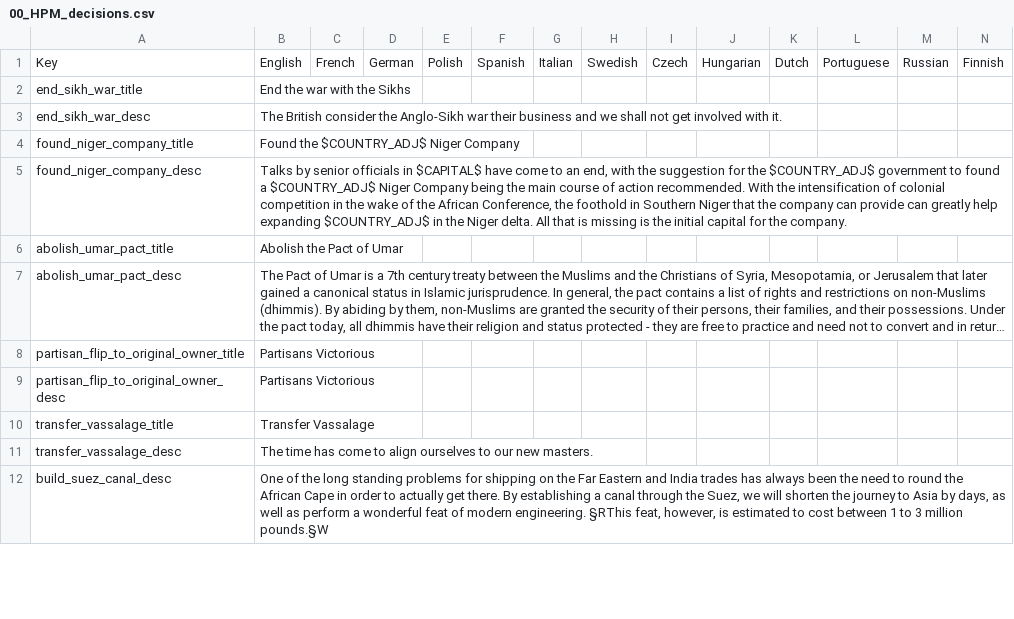
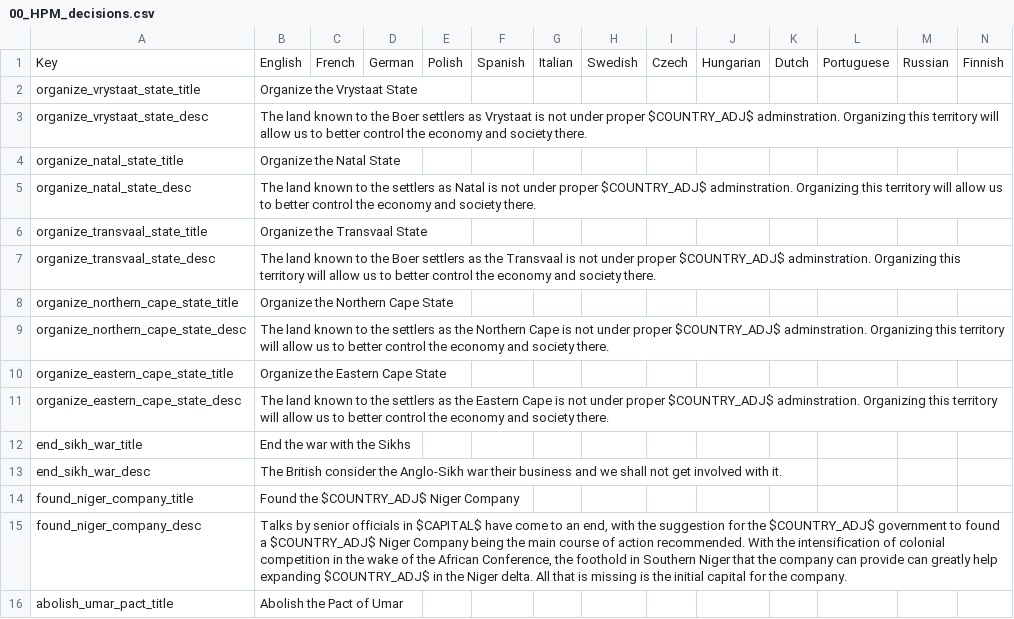
Before and after one commit to arkhometha/Historical-Project-Mod, a CSV file: HPM/localisation/00_HPM_decisions.csv, drawn as a sheet; only a part is shown; the shorter side is filled out with more unchanged rows; long unchanged cells end in ….

Commit message:
Small fixes
* Fixed Unciv decision to request missionaries not showing up without a naval base.
* Made the renaming of South Africa states in decisions, so the states can be renamed even if the events do not fire.
* Fixes for LUN/LUA core removals in Congo.

```diff
--- a/HPM/localisation/00_HPM_decisions.csv
+++ b/HPM/localisation/00_HPM_decisions.csv
@@ -1,2 +1,12 @@
 Key;English;French;German;Polish;Spanish;Italian;Swedish;Czech;Hungarian;Dutch;Portuguese;Russian;Finnish;
+organize_vrystaat_state_title;Organize the Vrystaat State;;;;;;;;;;;;;
+organize_vrystaat_state_desc;The land known to the Boer settlers as Vrystaat is not under proper $COUNTRY_ADJ$ adminstration. Organizing this territory will allow us to better control the economy and society there.;;;;;;;;;;;;;
+organize_natal_state_title;Organize the Natal State;;;;;;;;;;;;;
+organize_natal_state_desc;The land known to the settlers as Natal is not under proper $COUNTRY_ADJ$ adminstration. Organizing this territory will allow us to better control the economy and society there.;;;;;;;;;;;;;
+organize_transvaal_state_title;Organize the Transvaal State;;;;;;;;;;;;;
+organize_transvaal_state_desc;The land known to the Boer settlers as the Transvaal is not under proper $COUNTRY_ADJ$ adminstration. Organizing this territory will allow us to better control the economy and society there.;;;;;;;;;;;;;
+organize_northern_cape_state_title;Organize the Northern Cape State;;;;;;;;;;;;;
+organize_northern_cape_state_desc;The land known to the settlers as the Northern Cape is not under proper $COUNTRY_ADJ$ adminstration. Organizing this territory will allow us to better control the economy and society there.;;;;;;;;;;;;;
+organize_eastern_cape_state_title;Organize the Eastern Cape State;;;;;;;;;;;;;
+organize_eastern_cape_state_desc;The land known to the settlers as the Eastern Cape is not under proper $COUNTRY_ADJ$ adminstration. Organizing this territory will allow us to better control the economy and society there.;;;;;;;;;;;;;
 end_sikh_war_title;End the war with the Sikhs;;;;;;;;;;;;;
```
Also changed, not shown: HPM/localisation/00_HPM_map.csv, 6 other files.
